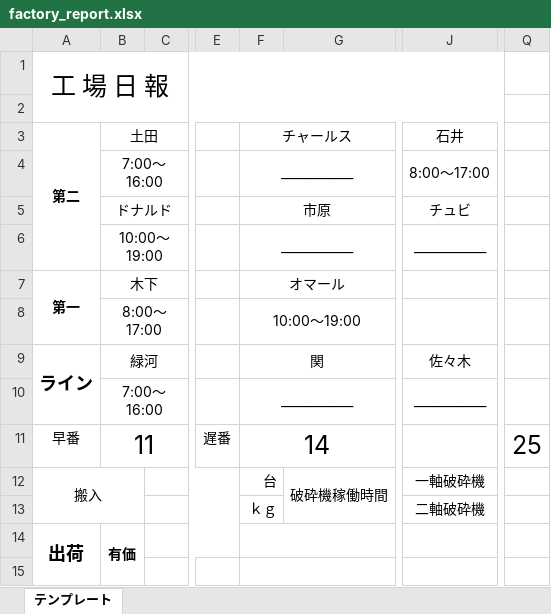
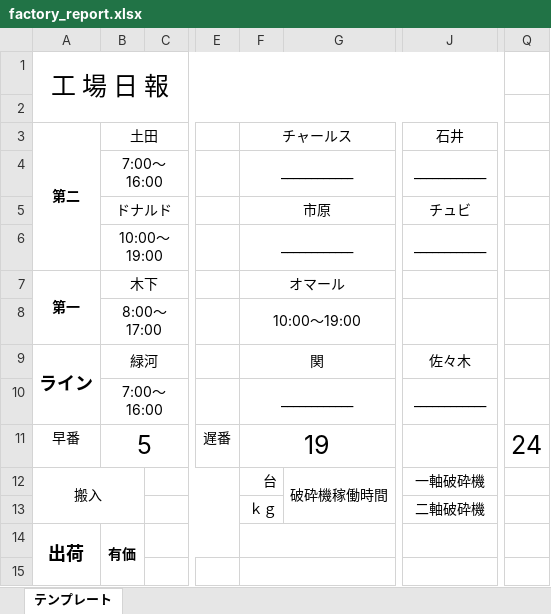
Before and after one commit to torotorokou/work_streamlit, an Excel workbook: app/data/templates/factory_report.xlsx, sheet テンプレート, drawn as a sheet; only a part is shown, gaps mark what is left out; values as stored, in another font and other column widths than the file's, no borders; the diff names each change by its address in the sheet, - before the commit and + after, or states it on an @@ line.

```diff
--- a/app/data/templates/factory_report.xlsx (sheet テンプレート)
+++ b/app/data/templates/factory_report.xlsx (sheet テンプレート)
-J4 (石井): 8:00～17:00
+J4 (石井): ____________
-B11 (土田): 11
+B11 (土田): 5
-F11 (チャールス): 14
+F11 (チャールス): 19
-Q11: 25
+Q11: 24
```
Also changed, not shown: 10 other files.
